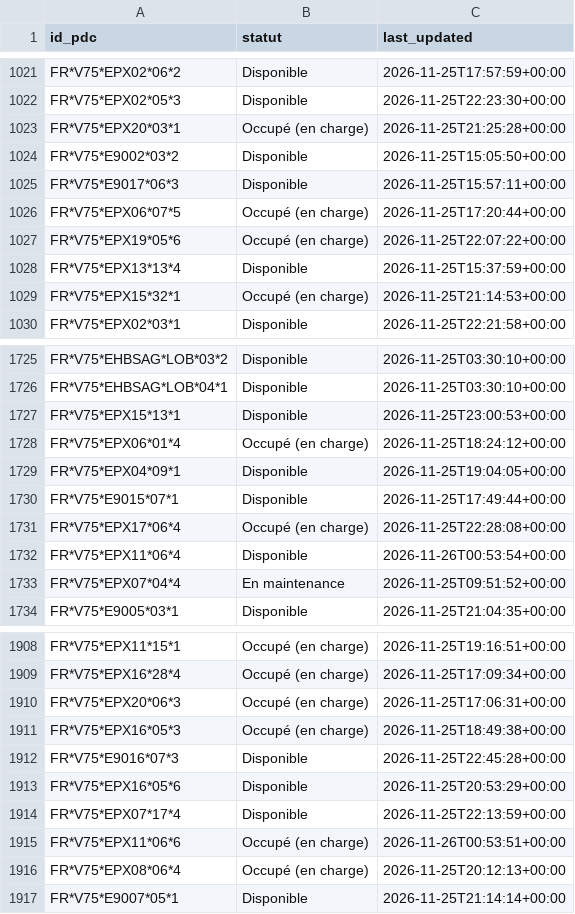
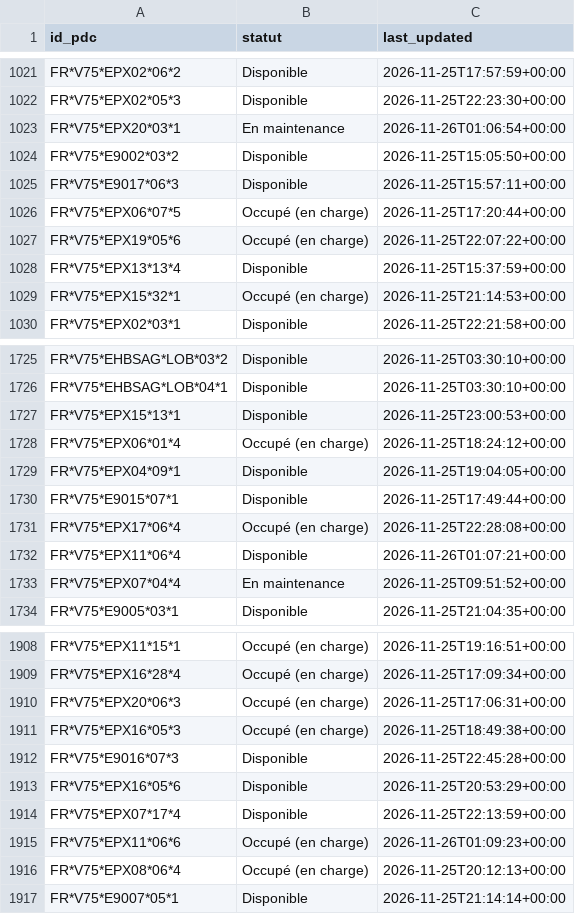
Before and after one commit to RimeAabil/belib-forecast, a CSV file: state/latest.csv, drawn as a sheet; only a part is shown, gaps mark what is left out.

```diff
--- a/state/latest.csv
+++ b/state/latest.csv
@@ -1022,3 +1022,3 @@ FR*V75*EPX02*06*2,Disponible,2026-11-25T17:57:59+00:00
 FR*V75*EPX02*05*3,Disponible,2026-11-25T22:23:30+00:00
-FR*V75*EPX20*03*1,Occupé (en charge),2026-11-25T21:25:28+00:00
+FR*V75*EPX20*03*1,En maintenance,2026-11-26T01:06:54+00:00
 FR*V75*E9002*03*2,Disponible,2026-11-25T15:05:50+00:00
@@ -1731,3 +1731,3 @@ FR*V75*E9015*07*1,Disponible,2026-11-25T17:49:44+00:00
 FR*V75*EPX17*06*4,Occupé (en charge),2026-11-25T22:28:08+00:00
-FR*V75*EPX11*06*4,Disponible,2026-11-26T00:53:54+00:00
+FR*V75*EPX11*06*4,Disponible,2026-11-26T01:07:21+00:00
 FR*V75*EPX07*04*4,En maintenance,2026-11-25T09:51:52+00:00
@@ -1914,3 +1914,3 @@ FR*V75*EPX16*05*6,Disponible,2026-11-25T20:53:29+00:00
 FR*V75*EPX07*17*4,Disponible,2026-11-25T22:13:59+00:00
-FR*V75*EPX11*06*6,Occupé (en charge),2026-11-26T00:53:51+00:00
+FR*V75*EPX11*06*6,Occupé (en charge),2026-11-26T01:09:23+00:00
 FR*V75*EPX08*06*4,Occupé (en charge),2026-11-25T20:12:13+00:00
```
Also changed, not shown: events/2026-11-26.csv, points.csv, 1 other file.
